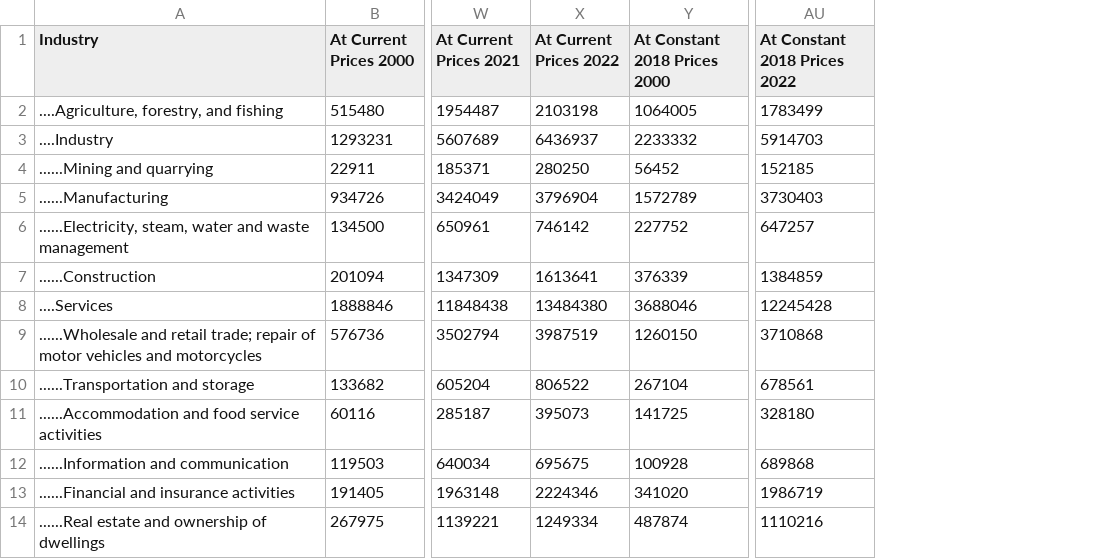
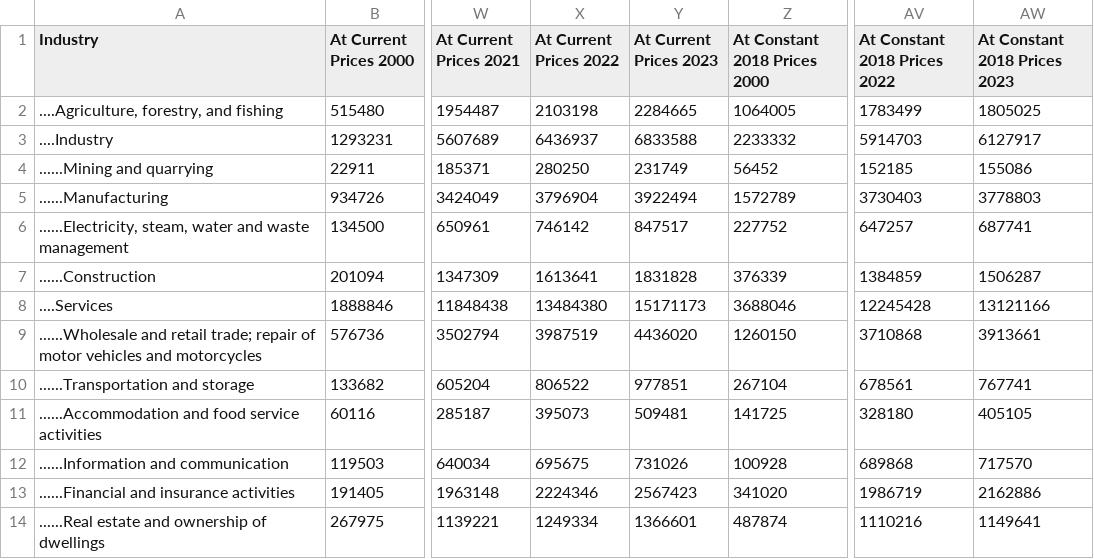
Before and after one commit to ajamontesa/PH-Econ-Data, a CSV file: Data/National Accounts/Openstat-SNA-Annual-Ind.csv, drawn as a sheet; only a part is shown, gaps mark what is left out; the diff names each change by its address in the sheet, - before the commit and + after, or states it on an @@ line.

```diff
--- a/Data/National Accounts/Openstat-SNA-Annual-Ind.csv
+++ b/Data/National Accounts/Openstat-SNA-Annual-Ind.csv
+column Y (At Current Prices 2023), rows 2-14: 2284665 | 6833588 | 231749 | 3922494 | 847517 | 1831828 | 15171173 | 4436020 | 977851 | 509481 | 731026 | 2567423 | 1366601
+column AW (At Constant 2018 Prices 2023), rows 2-14: 1805025 | 6127917 | 155086 | 3778803 | 687741 | 1506287 | 13121166 | 3913661 | 767741 | 405105 | 717570 | 2162886 | 1149641
```
Also changed, not shown: Data/National Accounts/Openstat-SNA-Annual-Exp.csv, Data/National Accounts/Openstat-SNA-Annual-PC.csv, 51 other files.
